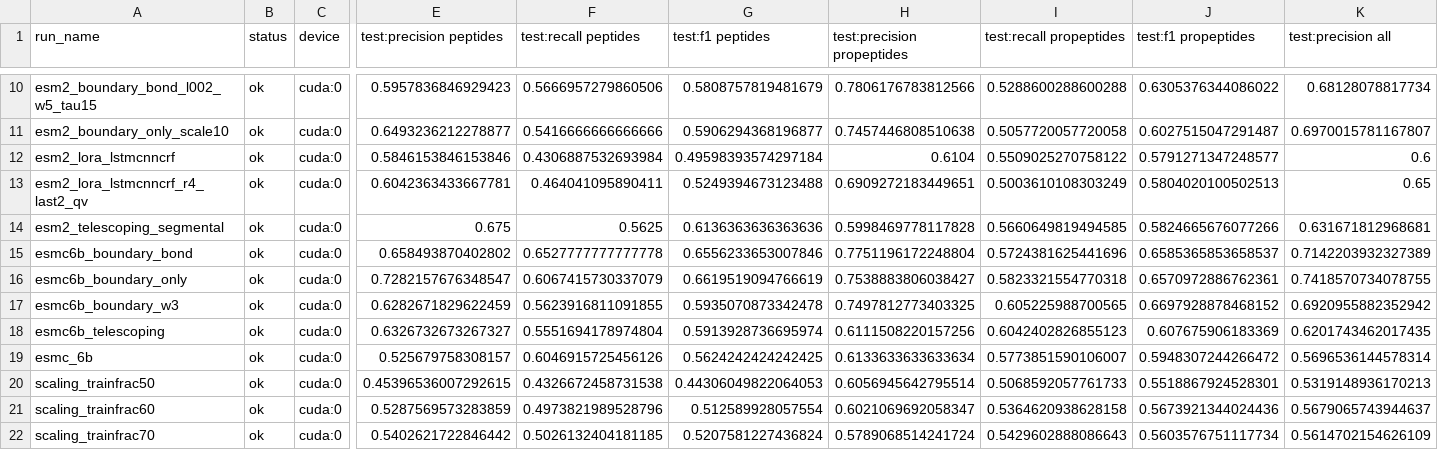
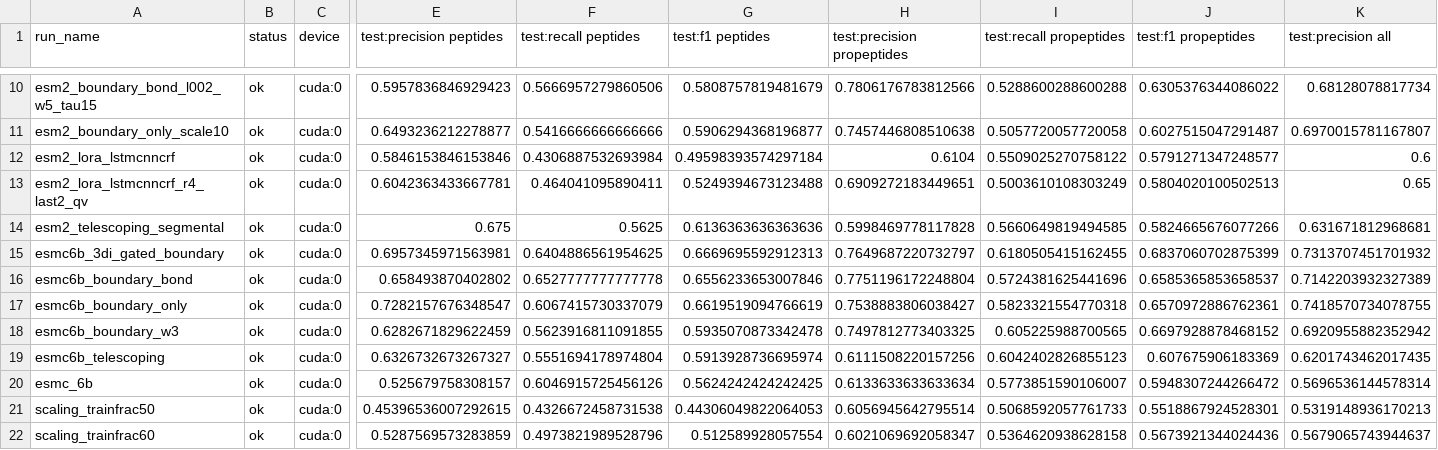
Before and after one commit to kotoskar/deep-peptide, a CSV file: runs/infer_summary_infer.csv, drawn as a sheet; only a part is shown, gaps mark what is left out; the shorter side is filled out with more unchanged rows; rows hold the shown columns only; the diff names each change by its address in the sheet, - before the commit and + after, or states it on an @@ line.

```diff
--- a/runs/infer_summary_infer.csv
+++ b/runs/infer_summary_infer.csv
+row 15: esmc6b_3di_gated_boundary | ok | cuda:0 | 0.6957345971563981 | 0.6404886561954625 | 0.6669695592912313 | 0.7649687220732797 | 0.6180505415162455 | 0.6837060702875399 | 0.7313707451701932
```
Also changed, not shown: 8 other files.
